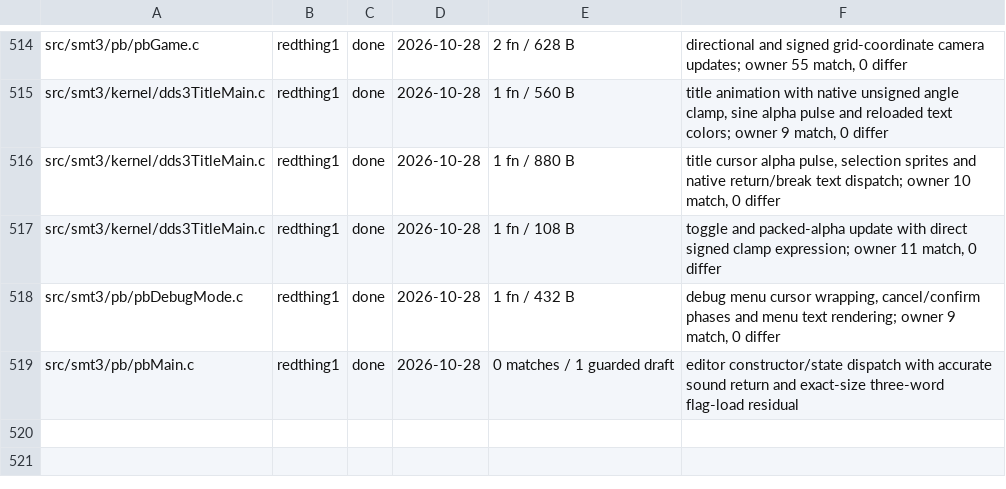
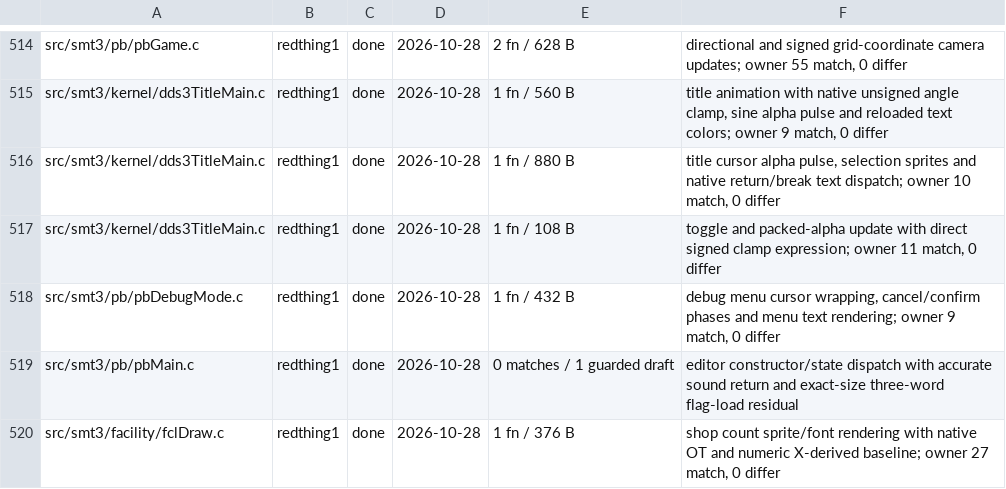
Before and after one commit to Megami-Decomps/smt3-decomp, a TSV file: config/smt3/claims.tsv, drawn as a sheet; only a part is shown, gaps mark what is left out.

Commit message:
Match shop count sprite and font rendering

```diff
--- a/config/smt3/claims.tsv
+++ b/config/smt3/claims.tsv
@@ -519 +519,2 @@ src/smt3/pb/pbDebugMode.c	redthing1	done	2026-10-28	1 fn / 432 B	debug menu curs
 src/smt3/pb/pbMain.c	redthing1	done	2026-10-28	0 matches / 1 guarded draft	editor constructor/state dispatch with accurate sound return and exact-size three-word flag-load residual
+src/smt3/facility/fclDraw.c	redthing1	done	2026-10-28	1 fn / 376 B	shop count sprite/font rendering with native OT and numeric X-derived baseline; owner 27 match, 0 differ
```
Also changed, not shown: 1 other file.
